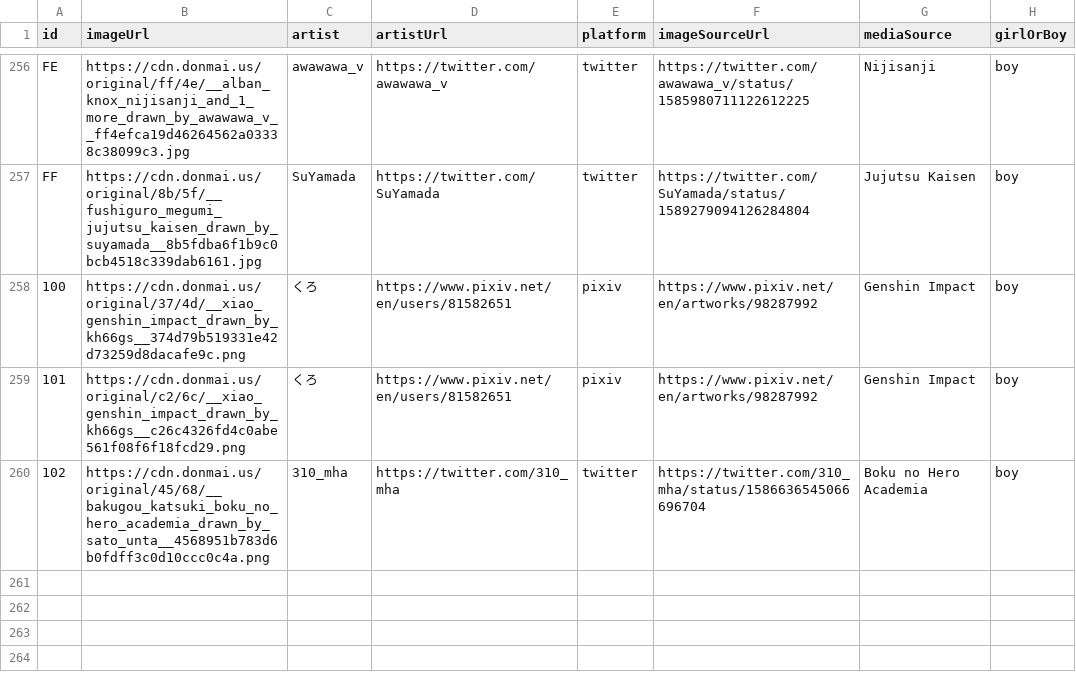
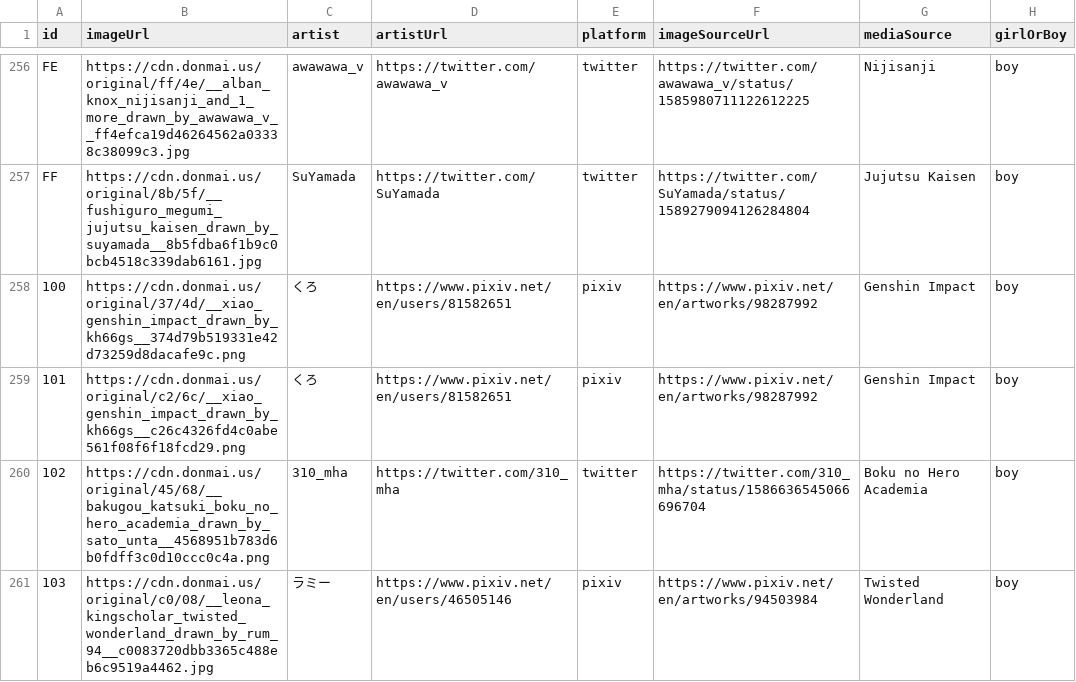
Before and after one commit to nattadasu/nekomimiDb, a TSV file: index.tsv, drawn as a sheet; only a part is shown, gaps mark what is left out.

```diff
--- a/index.tsv
+++ b/index.tsv
@@ -260 +260,2 @@ FF	https://cdn.donmai.us/original/8b/5f/__fushiguro_megumi_jujutsu_kaisen_drawn_
 102	https://cdn.donmai.us/original/45/68/__bakugou_katsuki_boku_no_hero_academia_drawn_by_sato_unta__4568951b783d6b0fdff3c0d10ccc0c4a.png	310_mha	https://twitter.com/310_mha	twitter	https://twitter.com/310_mha/status/1586636545066696704	Boku no Hero Academia	boy
+103	https://cdn.donmai.us/original/c0/08/__leona_kingscholar_twisted_wonderland_drawn_by_rum_94__c0083720dbb3365c488eb6c9519a4462.jpg	ラミー	https://www.pixiv.net/en/users/46505146	pixiv	https://www.pixiv.net/en/artworks/94503984	Twisted Wonderland	boy
```
Also changed, not shown: 1 other file.
